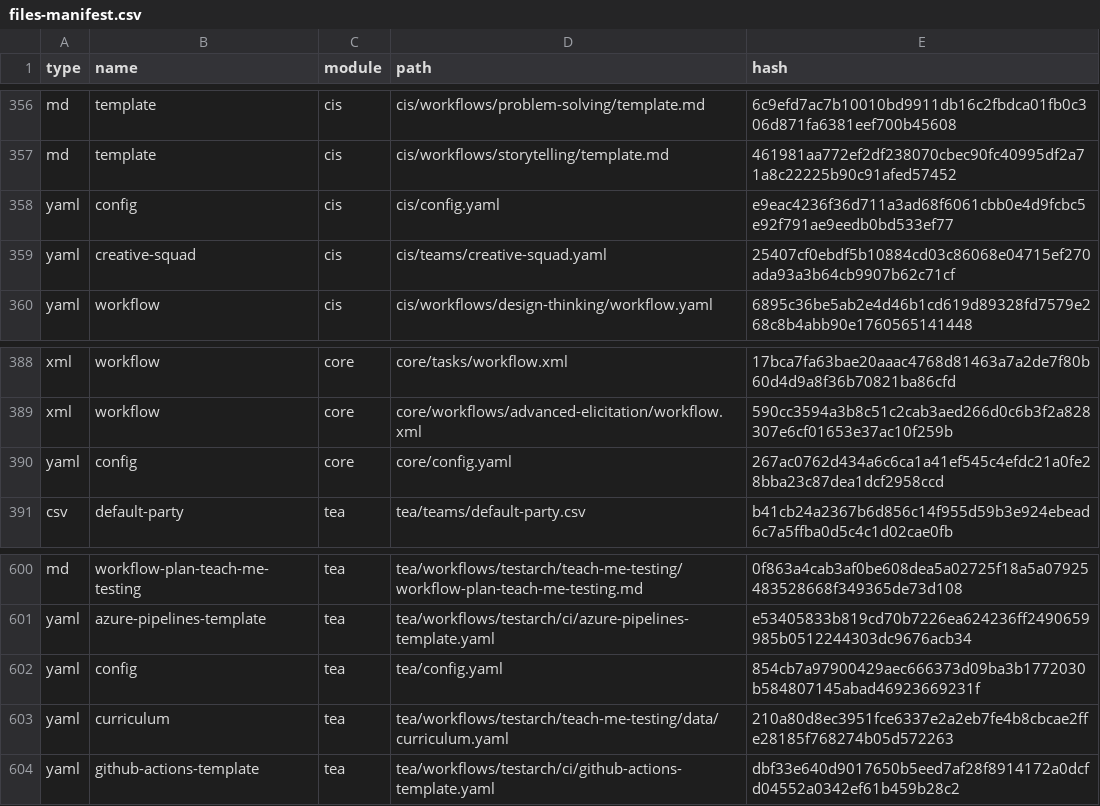
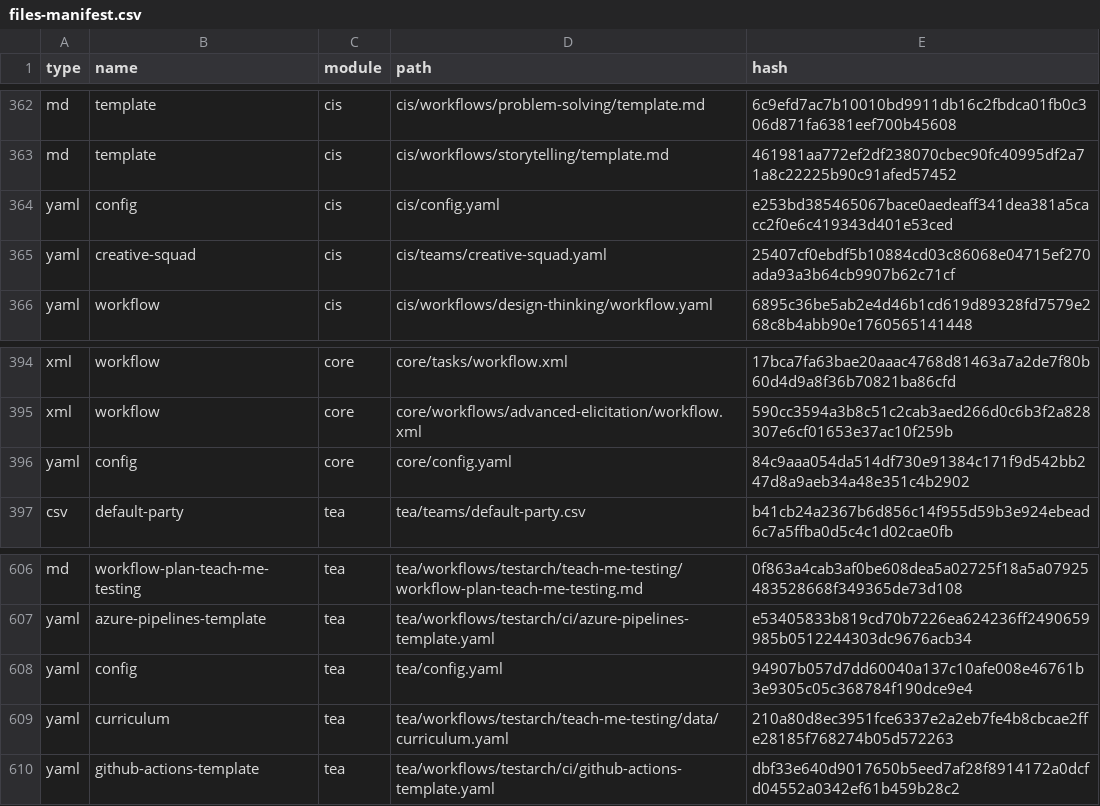
Before and after one commit to Fabian-Schreuder/snapandsay, a CSV file: _bmad/_config/files-manifest.csv, drawn as a sheet; only a part is shown, gaps mark what is left out; the diff covers the shown part only.

```diff
--- a/_bmad/_config/files-manifest.csv
+++ b/_bmad/_config/files-manifest.csv
@@ -357,3 +363,3 @@ type,name,module,path,hash
 "md","template","cis","cis/workflows/storytelling/template.md","461981aa772ef2df238070cbec90fc40995df2a71a8c22225b90c91afed57452"
-"yaml","config","cis","cis/config.yaml","e9eac4236f36d711a3ad68f6061cbb0e4d9fcbc5e92f791ae9eedb0bd533ef77"
+"yaml","config","cis","cis/config.yaml","e253bd385465067bace0aedeaff341dea381a5cacc2f0e6c419343d401e53ced"
 "yaml","creative-squad","cis","cis/teams/creative-squad.yaml","25407cf0ebdf5b10884cd03c86068e04715ef270ada93a3b64cb9907b62c71cf"
@@ -389,3 +395,3 @@ type,name,module,path,hash
 "xml","workflow","core","core/workflows/advanced-elicitation/workflow.xml","590cc3594a3b8c51c2cab3aed266d0c6b3f2a828307e6cf01653e37ac10f259b"
-"yaml","config","core","core/config.yaml","267ac0762d434a6c6ca1a41ef545c4efdc21a0fe28bba23c87dea1dcf2958ccd"
+"yaml","config","core","core/config.yaml","84c9aaa054da514df730e91384c171f9d542bb247d8a9aeb34a48e351c4b2902"
 "csv","default-party","tea","tea/teams/default-party.csv","b41cb24a2367b6d856c14f955d59b3e924ebead6c7a5ffba0d5c4c1d02cae0fb"
@@ -601,3 +607,3 @@ type,name,module,path,hash
 "yaml","azure-pipelines-template","tea","tea/workflows/testarch/ci/azure-pipelines-template.yaml","e53405833b819cd70b7226ea624236ff2490659985b0512244303dc9676acb34"
-"yaml","config","tea","tea/config.yaml","854cb7a97900429aec666373d09ba3b1772030b584807145abad46923669231f"
+"yaml","config","tea","tea/config.yaml","94907b057d7dd60040a137c10afe008e46761b3e9305c05c368784f190dce9e4"
 "yaml","curriculum","tea","tea/workflows/testarch/teach-me-testing/data/curriculum.yaml","210a80d8ec3951fce6337e2a2eb7fe4b8cbcae2ffe28185f768274b05d572263"
```
Also changed, not shown: 6 added rows and 8 edited cells elsewhere in this file, _bmad/_config/agent-manifest.csv, 43 other files.
